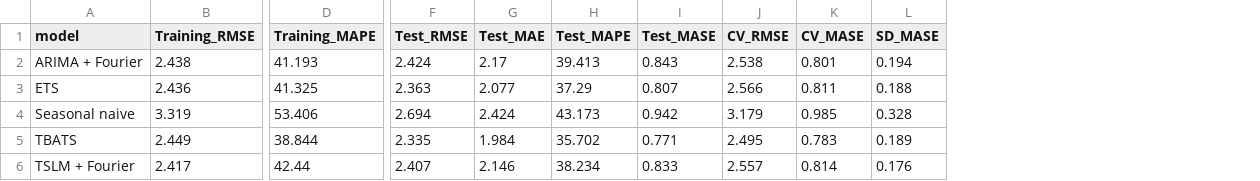
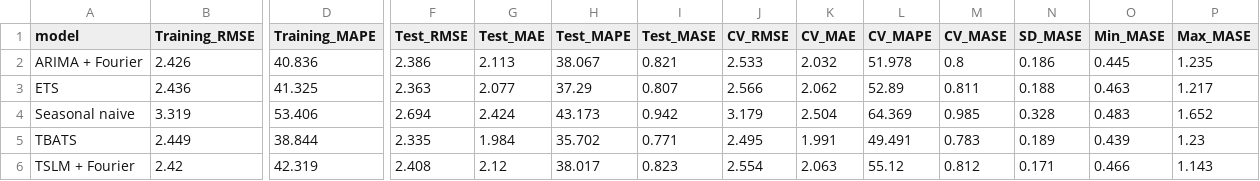
Before and after one commit to AlexanderChia05/RainFall_Forecast, a CSV file: output/tables/model_results.csv, drawn as a sheet; only a part is shown, gaps mark what is left out; addresses are those after the commit; the diff covers the shown part only; the diff names each change by its address in the sheet, - before the commit and + after, or states it on an @@ line.

```diff
--- a/output/tables/model_results.csv
+++ b/output/tables/model_results.csv
+column K (CV_MAE), rows 2-6: 2.032 | 2.062 | 2.504 | 1.991 | 2.063
+column L (CV_MAPE), rows 2-6: 51.978 | 52.89 | 64.369 | 49.491 | 55.12
+column O (Min_MASE), rows 2-6: 0.445 | 0.463 | 0.483 | 0.439 | 0.466
+column P (Max_MASE), rows 2-6: 1.235 | 1.217 | 1.652 | 1.23 | 1.143
-B2 (Training_RMSE): 2.438
+B2 (Training_RMSE): 2.426
-D2 (Training_MAPE): 41.193
+D2 (Training_MAPE): 40.836
-F2 (Test_RMSE): 2.424
+F2 (Test_RMSE): 2.386
-G2 (Test_MAE): 2.17
+G2 (Test_MAE): 2.113
-H2 (Test_MAPE): 39.413
+H2 (Test_MAPE): 38.067
-I2 (Test_MASE): 0.843
+I2 (Test_MASE): 0.821
-J2 (CV_RMSE): 2.538
+J2 (CV_RMSE): 2.533
-M2 (CV_MASE): 0.801
+M2 (CV_MASE): 0.8
-N2 (SD_MASE): 0.194
+N2 (SD_MASE): 0.186
-B6 (Training_RMSE): 2.417
+B6 (Training_RMSE): 2.42
-D6 (Training_MAPE): 42.44
+D6 (Training_MAPE): 42.319
-F6 (Test_RMSE): 2.407
+F6 (Test_RMSE): 2.408
-G6 (Test_MAE): 2.146
+G6 (Test_MAE): 2.12
-H6 (Test_MAPE): 38.234
+H6 (Test_MAPE): 38.017
-I6 (Test_MASE): 0.833
+I6 (Test_MASE): 0.823
-J6 (CV_RMSE): 2.557
+J6 (CV_RMSE): 2.554
-M6 (CV_MASE): 0.814
+M6 (CV_MASE): 0.812
-N6 (SD_MASE): 0.176
+N6 (SD_MASE): 0.171
```
Also changed, not shown: 5 edited cells elsewhere in this file, output/tables/model_details/arima_parameters.csv, output/tables/model_details/tslm_parameters.csv, 38 other files.
